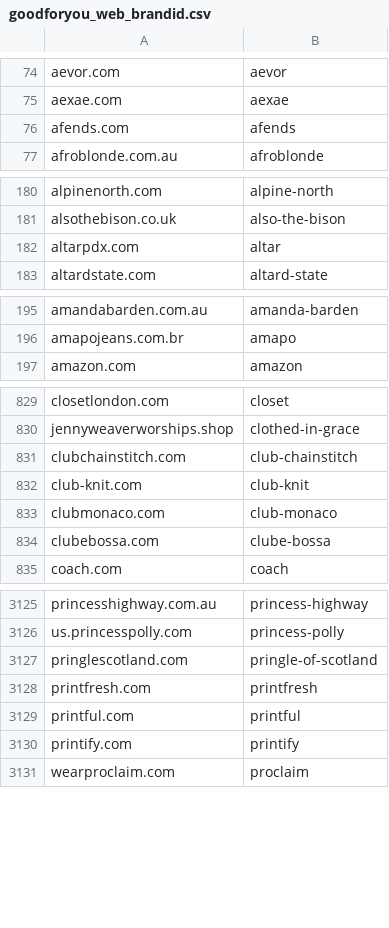
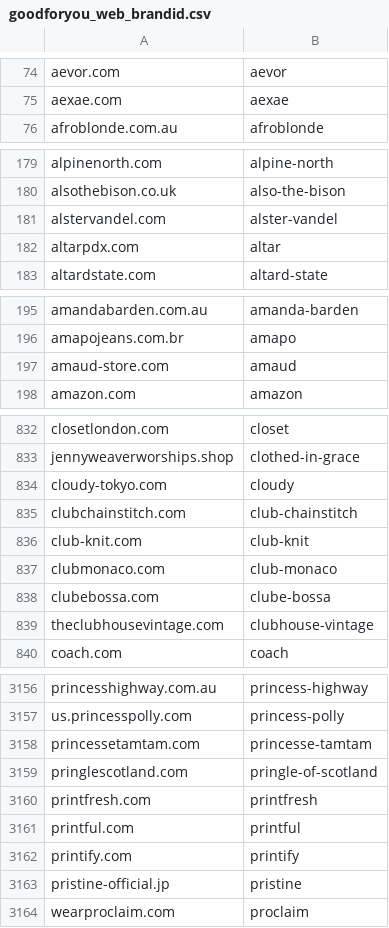
Before and after one commit to InvisiblePlatform/rosetta, a CSV file: data_collection/goodonyou/goodforyou_web_brandid.csv, drawn as a sheet; only a part is shown, gaps mark what is left out; the diff covers the shown part only.

```diff
--- a/data_collection/goodonyou/goodforyou_web_brandid.csv
+++ b/data_collection/goodonyou/goodforyou_web_brandid.csv
@@ -75,3 +75,2 @@
 "aexae.com","aexae"
-"afends.com","afends"
 "afroblonde.com.au","afroblonde"
@@ -181,2 +180,3 @@
 "alsothebison.co.uk","also-the-bison"
+"alstervandel.com","alster-vandel"
 "altarpdx.com","altar"
@@ -196,2 +196,3 @@
 "amapojeans.com.br","amapo"
+"amaud-store.com","amaud"
 "amazon.com","amazon"
@@ -830,2 +833,3 @@
 "jennyweaverworships.shop","clothed-in-grace"
+"cloudy-tokyo.com","cloudy"
 "clubchainstitch.com","club-chainstitch"
@@ -834,2 +838,3 @@
 "clubebossa.com","clube-bossa"
+"theclubhousevintage.com","clubhouse-vintage"
 "coach.com","coach"
@@ -3126,2 +3157,3 @@
 "us.princesspolly.com","princess-polly"
+"princessetamtam.com","princesse-tamtam"
 "pringlescotland.com","pringle-of-scotland"
@@ -3130,2 +3162,3 @@
 "printify.com","printify"
+"pristine-official.jp","pristine"
 "wearproclaim.com","proclaim"
```
Also changed, not shown: 38 added rows, 1 removed row, 1 moved row and 4 edited cells elsewhere in this file, 6 other files.
